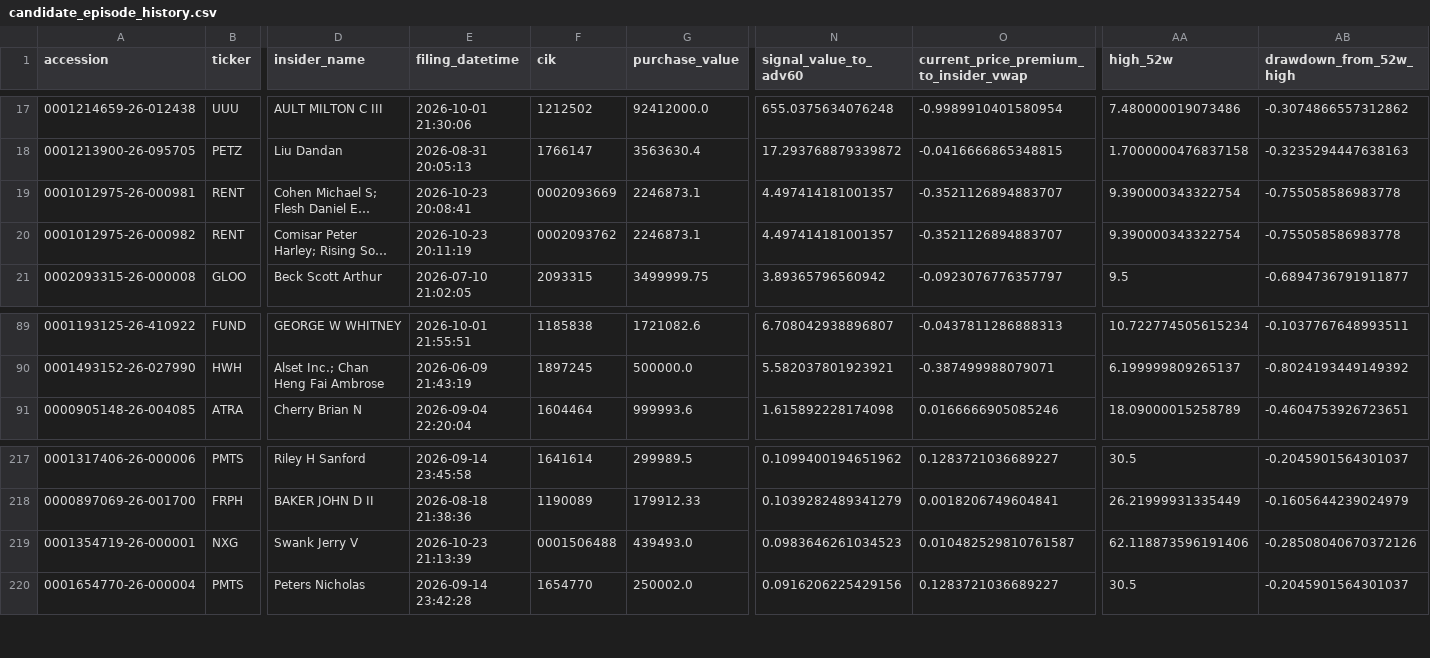
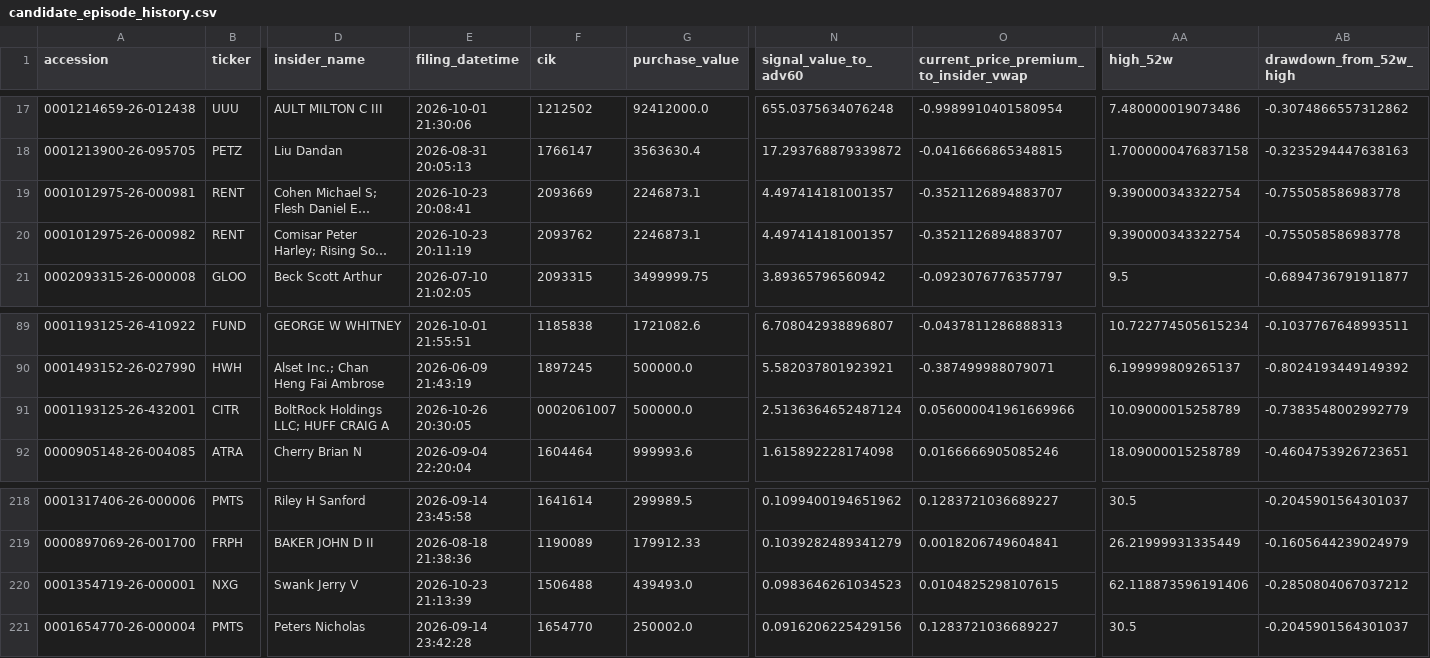
Before and after one commit to mrshu/openinsider-notifier, a CSV file: data/live/sec_daily/candidate_episode_history.csv, drawn as a sheet; only a part is shown, gaps mark what is left out; long unchanged cells end in …; addresses are those after the commit; rows hold the shown columns only; the diff names each change by its address in the sheet, - before the commit and + after, or states it on an @@ line.

```diff
--- a/data/live/sec_daily/candidate_episode_history.csv
+++ b/data/live/sec_daily/candidate_episode_history.csv
-F19 (cik): 0002093669
+F19 (cik): 2093669
-F20 (cik): 0002093762
+F20 (cik): 2093762
+row 91: 0001193125-26-432001 | CITR | BoltRock Holdings LLC; HUFF CRAIG A | 2026-10-26 20:30:05 | 0002061007 | 500000.0 | 2.5136364652487124 | 0.056000041961669966 | 10.09000015258789 | -0.7383548002992779
-F220 (cik): 0001506488
+F220 (cik): 1506488
-O220: 0.010482529810761587
+O220: 0.0104825298107615
-AB220 (drawdown_from_52w_high): -0.28508040670372126
+AB220 (drawdown_from_52w_high): -0.2850804067037212
```
Also changed, not shown: data/live/sec_daily/candidate_forward_returns.csv, data/live/sec_daily/candidate_history.csv, 14 other files.
